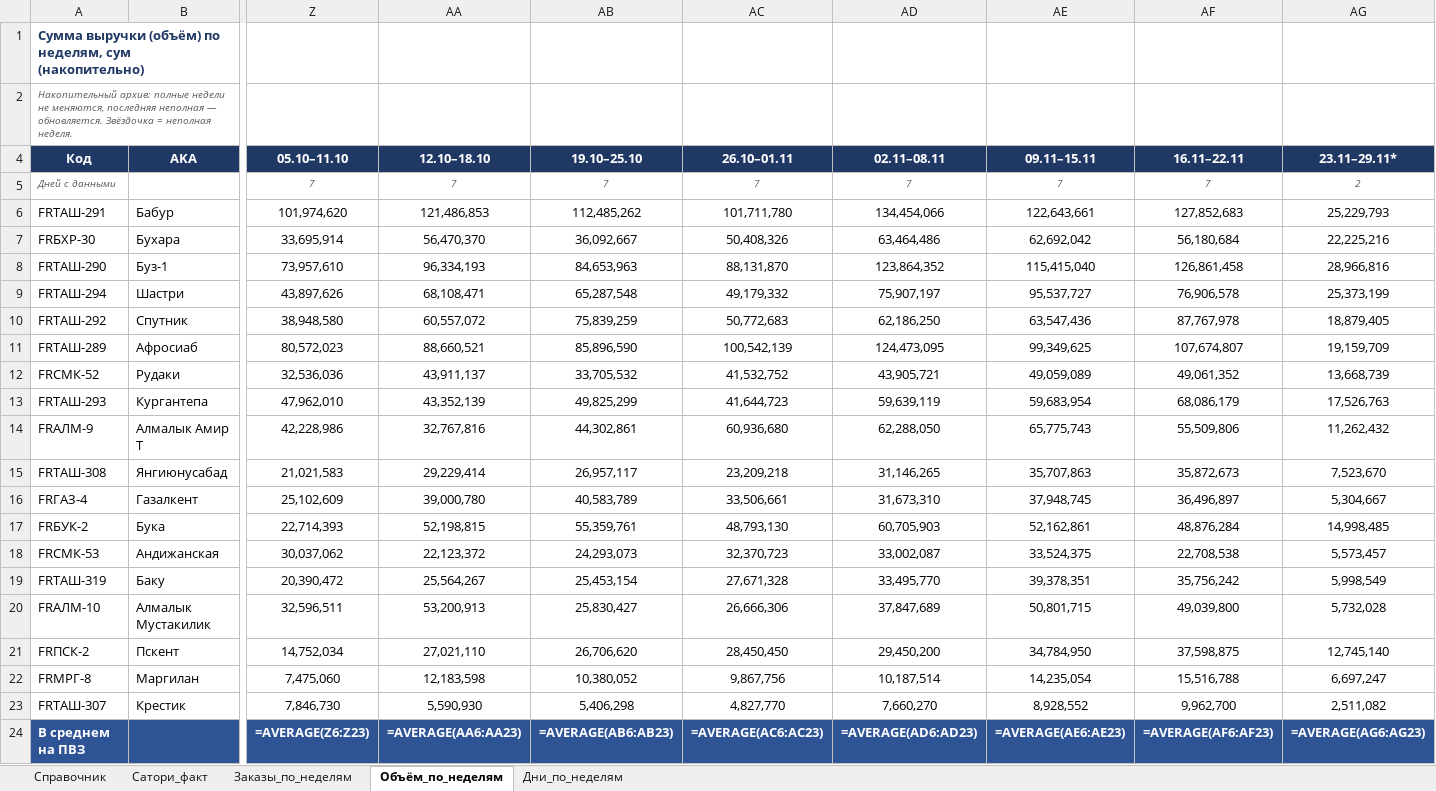
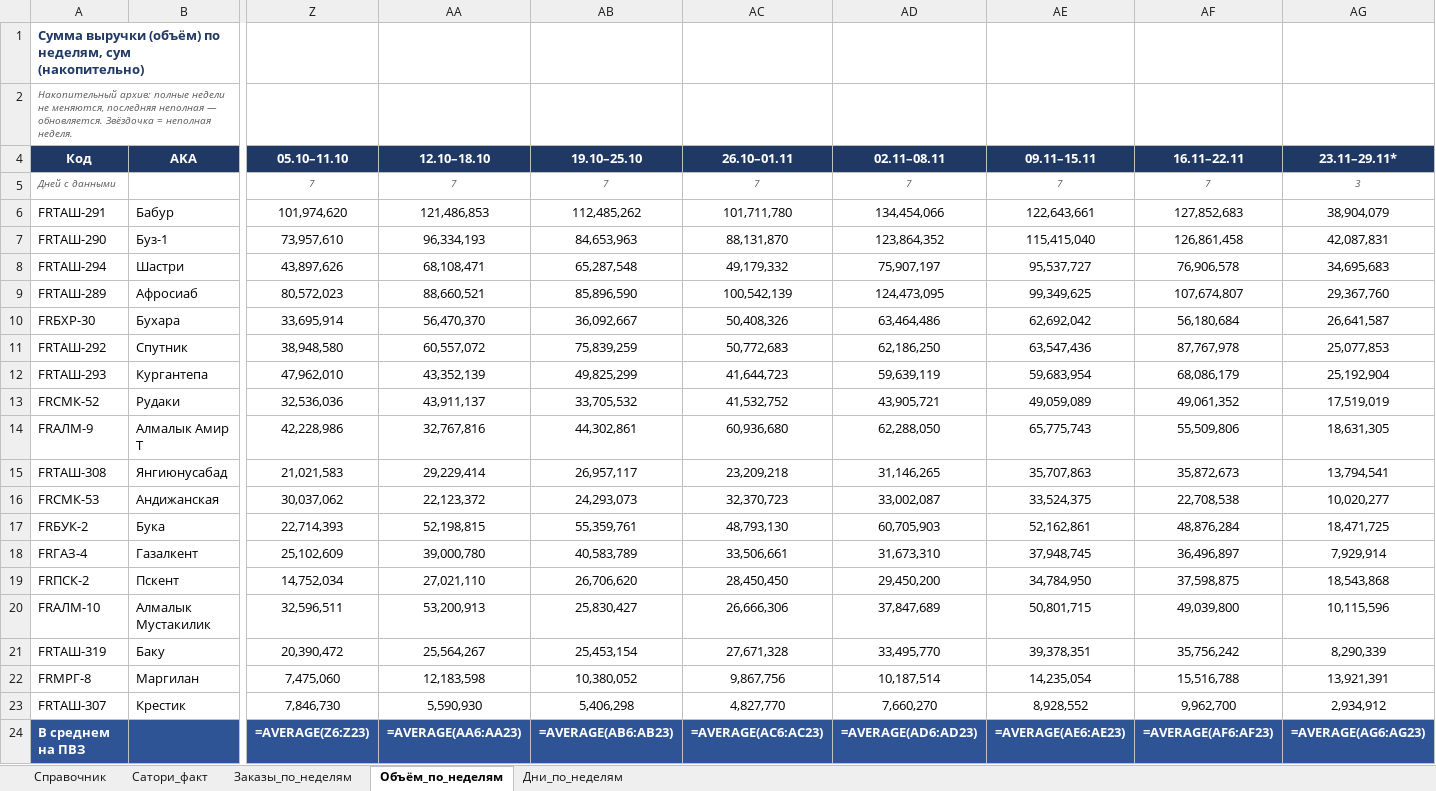
Before and after one commit to MyDarling1/Project-X, an Excel workbook: Эталон_ПВЗ.xlsx, sheet Объём_по_неделям, drawn as a sheet; only a part is shown, gaps mark what is left out; values as stored, in another font and other column widths than the file's, no borders; formulas without a stored value are shown as written; removed rows and columns are numbered as before the commit, all else as after; rows hold the shown columns only; the diff names each change by its address in the sheet, - before the commit and + after, or states it on an @@ line.

```diff
--- a/Эталон_ПВЗ.xlsx (sheet Объём_по_неделям)
+++ b/Эталон_ПВЗ.xlsx (sheet Объём_по_неделям)
-AG5 (23.11–29.11*): 2
+AG5 (23.11–29.11*): 3
-AG6 (23.11–29.11*): 25,229,793
+AG6 (23.11–29.11*): 38,904,079
-row 7: FRБХР-30 | Бухара | 33,695,914 | 56,470,370 | 36,092,667 | 50,408,326 | 63,464,486 | 62,692,042 | 56,180,684 | 22,225,216
-AG7 (23.11–29.11*): 28,966,816
+AG7 (23.11–29.11*): 42,087,831
-AG8 (23.11–29.11*): 25,373,199
+AG8 (23.11–29.11*): 34,695,683
-row 10: FRТАШ-292 | Спутник | 38,948,580 | 60,557,072 | 75,839,259 | 50,772,683 | 62,186,250 | 63,547,436 | 87,767,978 | 18,879,405
-AG9 (23.11–29.11*): 19,159,709
+AG9 (23.11–29.11*): 29,367,760
-row 12: FRСМК-52 | Рудаки | 32,536,036 | 43,911,137 | 33,705,532 | 41,532,752 | 43,905,721 | 49,059,089 | 49,061,352 | 13,668,739
+row 10: FRБХР-30 | Бухара | 33,695,914 | 56,470,370 | 36,092,667 | 50,408,326 | 63,464,486 | 62,692,042 | 56,180,684 | 26,641,587
+row 11: FRТАШ-292 | Спутник | 38,948,580 | 60,557,072 | 75,839,259 | 50,772,683 | 62,186,250 | 63,547,436 | 87,767,978 | 25,077,853
-AG12 (23.11–29.11*): 17,526,763
+AG12 (23.11–29.11*): 25,192,904
+row 13: FRСМК-52 | Рудаки | 32,536,036 | 43,911,137 | 33,705,532 | 41,532,752 | 43,905,721 | 49,059,089 | 49,061,352 | 17,519,019
-AG14 (23.11–29.11*): 11,262,432
+AG14 (23.11–29.11*): 18,631,305
-AG15 (23.11–29.11*): 7,523,670
+AG15 (23.11–29.11*): 13,794,541
-row 16: FRГАЗ-4 | Газалкент | 25,102,609 | 39,000,780 | 40,583,789 | 33,506,661 | 31,673,310 | 37,948,745 | 36,496,897 | 5,304,667
-row 17: FRБУК-2 | Бука | 22,714,393 | 52,198,815 | 55,359,761 | 48,793,130 | 60,705,903 | 52,162,861 | 48,876,284 | 14,998,485
-AG16 (23.11–29.11*): 5,573,457
+AG16 (23.11–29.11*): 10,020,277
-row 19: FRТАШ-319 | Баку | 20,390,472 | 25,564,267 | 25,453,154 | 27,671,328 | 33,495,770 | 39,378,351 | 35,756,242 | 5,998,549
-row 20: FRАЛМ-10 | Алмалык Мустакилик | 32,596,511 | 53,200,913 | 25,830,427 | 26,666,306 | 37,847,689 | 50,801,715 | 49,039,800 | 5,732,028
+row 17: FRБУК-2 | Бука | 22,714,393 | 52,198,815 | 55,359,761 | 48,793,130 | 60,705,903 | 52,162,861 | 48,876,284 | 18,471,725
+row 18: FRГАЗ-4 | Газалкент | 25,102,609 | 39,000,780 | 40,583,789 | 33,506,661 | 31,673,310 | 37,948,745 | 36,496,897 | 7,929,914
-AG19 (23.11–29.11*): 12,745,140
+AG19 (23.11–29.11*): 18,543,868
+row 20: FRАЛМ-10 | Алмалык Мустакилик | 32,596,511 | 53,200,913 | 25,830,427 | 26,666,306 | 37,847,689 | 50,801,715 | 49,039,800 | 10,115,596
+row 21: FRТАШ-319 | Баку | 20,390,472 | 25,564,267 | 25,453,154 | 27,671,328 | 33,495,770 | 39,378,351 | 35,756,242 | 8,290,339
-AG22 (23.11–29.11*): 6,697,247
+AG22 (23.11–29.11*): 13,921,391
-AG23 (23.11–29.11*): 2,511,082
+AG23 (23.11–29.11*): 2,934,912
```
Also changed, not shown: sheet Заказы_по_неделям, sheet Дни_по_неделям, 1 other file.
